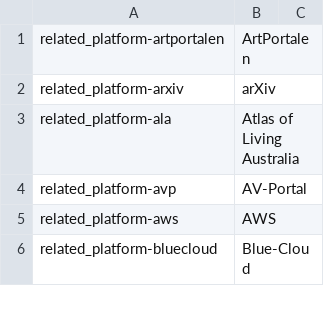
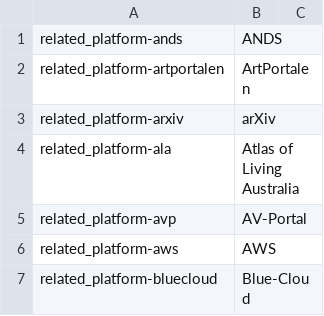
Before and after one commit to madgeek-arc/resource-catalogue-docs, a CSV file: scripts/EOSCProfilev4.00/RelatedPlatforms.csv, drawn as a sheet; only a part is shown; the diff names each change by its address in the sheet, - before the commit and + after, or states it on an @@ line.

Commit message:
Added new related platforms on RelatedPlatform.csv

```diff
--- a/scripts/EOSCProfilev4.00/RelatedPlatforms.csv
+++ b/scripts/EOSCProfilev4.00/RelatedPlatforms.csv
+row 1: related_platform-ands | ANDS
```
